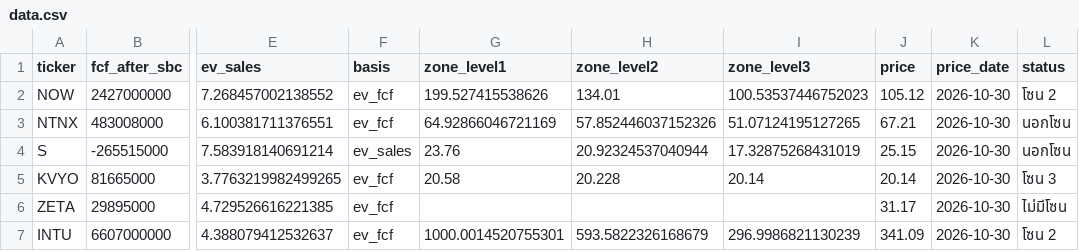
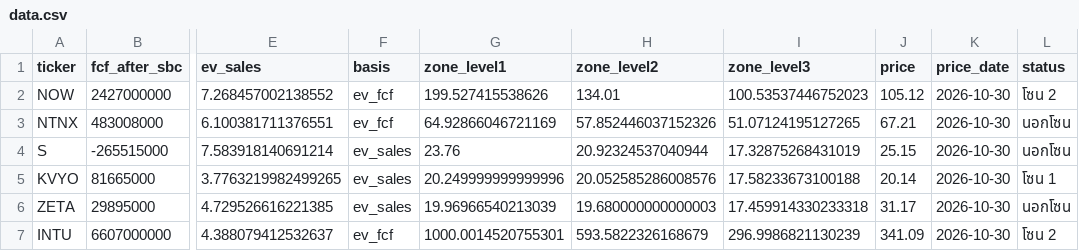
Before and after one commit to chanakanbmn/aia-hw-KK, a CSV file: output/data.csv, drawn as a sheet; only a part is shown, gaps mark what is left out; the diff names each change by its address in the sheet, - before the commit and + after, or states it on an @@ line.

```diff
--- a/output/data.csv
+++ b/output/data.csv
-F5:F6 (basis): ev_fcf
+F5:F6 (basis): ev_sales
-G5 (zone_level1): 20.58
+G5 (zone_level1): 20.249999999999996
-H5 (zone_level2): 20.228
+H5 (zone_level2): 20.052585286008576
-I5 (zone_level3): 20.14
+I5 (zone_level3): 17.58233673100188
-L5 (status): โซน 3
+L5 (status): โซน 1
-G6 (zone_level1): (empty)
+G6 (zone_level1): 19.96966540213039
-H6 (zone_level2): (empty)
+H6 (zone_level2): 19.680000000000003
-I6 (zone_level3): (empty)
+I6 (zone_level3): 17.459914330233318
-L6 (status): ไม่มีโซน
+L6 (status): นอกโซน
```
Also changed, not shown: 4 other files.
